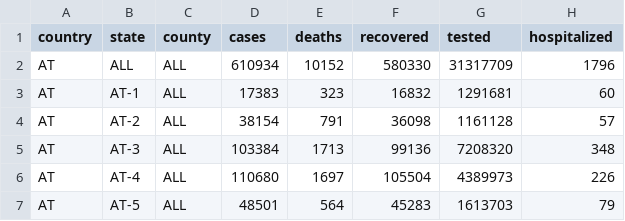
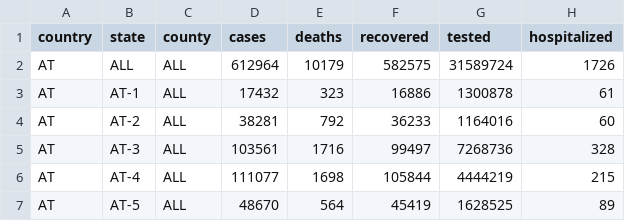
Before and after one commit to at062084/COVID-19-Austria, a CSV file: bmsgpk/data/AT_states.bmsgpk.csv, drawn as a sheet; only a part is shown; the diff covers the shown part only.

Commit message:
2021-04-29 13:43:02 Auto-Conversion of bmsgpk data to covid-county format

```diff
--- a/bmsgpk/data/AT_states.bmsgpk.csv
+++ b/bmsgpk/data/AT_states.bmsgpk.csv
@@ -1,7 +1,7 @@
 country,state,county,cases,deaths,recovered,tested,hospitalized
-AT,ALL,ALL,610934,10152,580330,31317709,1796
-AT,AT-1,ALL,17383,323,16832,1291681,60
-AT,AT-2,ALL,38154,791,36098,1161128,57
-AT,AT-3,ALL,103384,1713,99136,7208320,348
-AT,AT-4,ALL,110680,1697,105504,4389973,226
-AT,AT-5,ALL,48501,564,45283,1613703,79
+AT,ALL,ALL,612964,10179,582575,31589724,1726
+AT,AT-1,ALL,17432,323,16886,1300878,61
+AT,AT-2,ALL,38281,792,36233,1164016,60
+AT,AT-3,ALL,103561,1716,99497,7268736,328
+AT,AT-4,ALL,111077,1698,105844,4444219,215
+AT,AT-5,ALL,48670,564,45419,1628525,89
```
Also changed, not shown: 18 edited cells elsewhere in this file, 2 other files.
